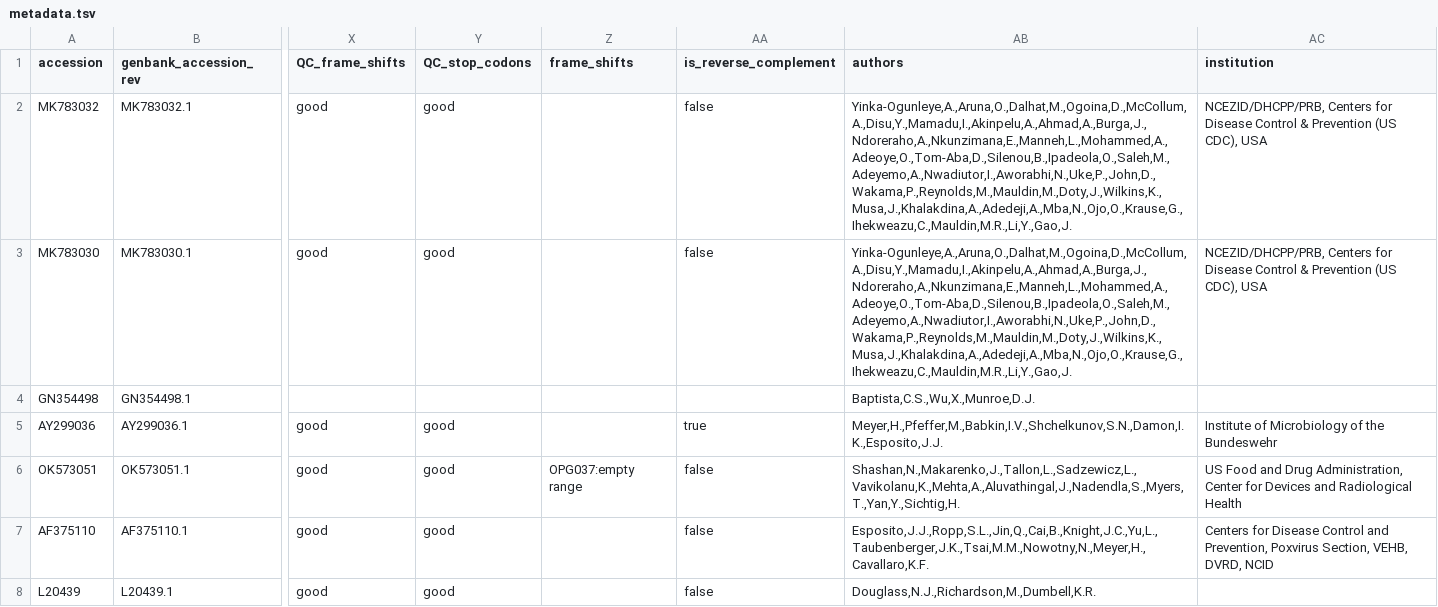
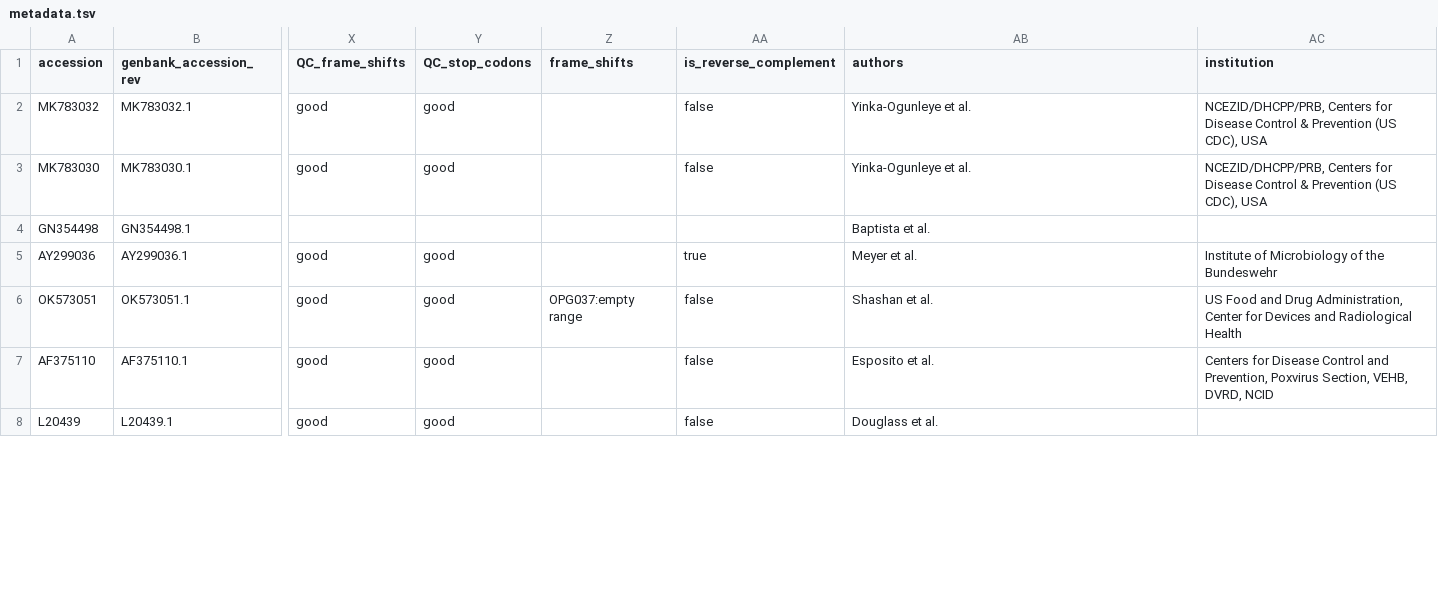
Before and after one commit to nextstrain/mpox, a TSV file: phylogenetic/example_data/metadata.tsv, drawn as a sheet; only a part is shown, gaps mark what is left out; the diff covers the shown part only; the diff names each change by its address in the sheet, - before the commit and + after, or states it on an @@ line.

```diff
--- a/phylogenetic/example_data/metadata.tsv
+++ b/phylogenetic/example_data/metadata.tsv
-AB2:AB3 (authors): Yinka-Ogunleye,A.,Aruna,O.,Dalhat,M.,Ogoina,D.,McCollum,A.,Disu,Y.,Mamadu,I.,Akinpelu,A.,Ahmad,A.,Burga,J.,Ndoreraho,A.,Nkunzimana,E.,Manneh,L.,Mohammed,A.,Adeoye,O.,Tom-Aba,D.,Silenou,B.,Ipadeola,O.,Saleh,M.,Adeyemo,A.,Nwadiutor,I.,Aworabhi,N.,Uke,P.,John,D.,Wakama,P.,Reynolds,M.,Mauldin,M.,Doty,J.,Wilkins,K.,Musa,J.,Khalakdina,A.,Adedeji,A.,Mba,N.,Ojo,O.,Krause,G.,Ihekweazu,C.,Mauldin,M.R.,Li,Y.,Gao,J.
+AB2:AB3 (authors): Yinka-Ogunleye et al.
-AB4 (authors): Baptista,C.S.,Wu,X.,Munroe,D.J.
+AB4 (authors): Baptista et al.
-AB5 (authors): Meyer,H.,Pfeffer,M.,Babkin,I.V.,Shchelkunov,S.N.,Damon,I.K.,Esposito,J.J.
+AB5 (authors): Meyer et al.
-AB6 (authors): Shashan,N.,Makarenko,J.,Tallon,L.,Sadzewicz,L.,Vavikolanu,K.,Mehta,A.,Aluvathingal,J.,Nadendla,S.,Myers,T.,Yan,Y.,Sichtig,H.
+AB6 (authors): Shashan et al.
-AB7 (authors): Esposito,J.J.,Ropp,S.L.,Jin,Q.,Cai,B.,Knight,J.C.,Yu,L.,Taubenberger,J.K.,Tsai,M.M.,Nowotny,N.,Meyer,H.,Cavallaro,K.F.
+AB7 (authors): Esposito et al.
-AB8 (authors): Douglass,N.J.,Richardson,M.,Dumbell,K.R.
+AB8 (authors): Douglass et al.
```
Also changed, not shown: 31 edited cells elsewhere in this file.
